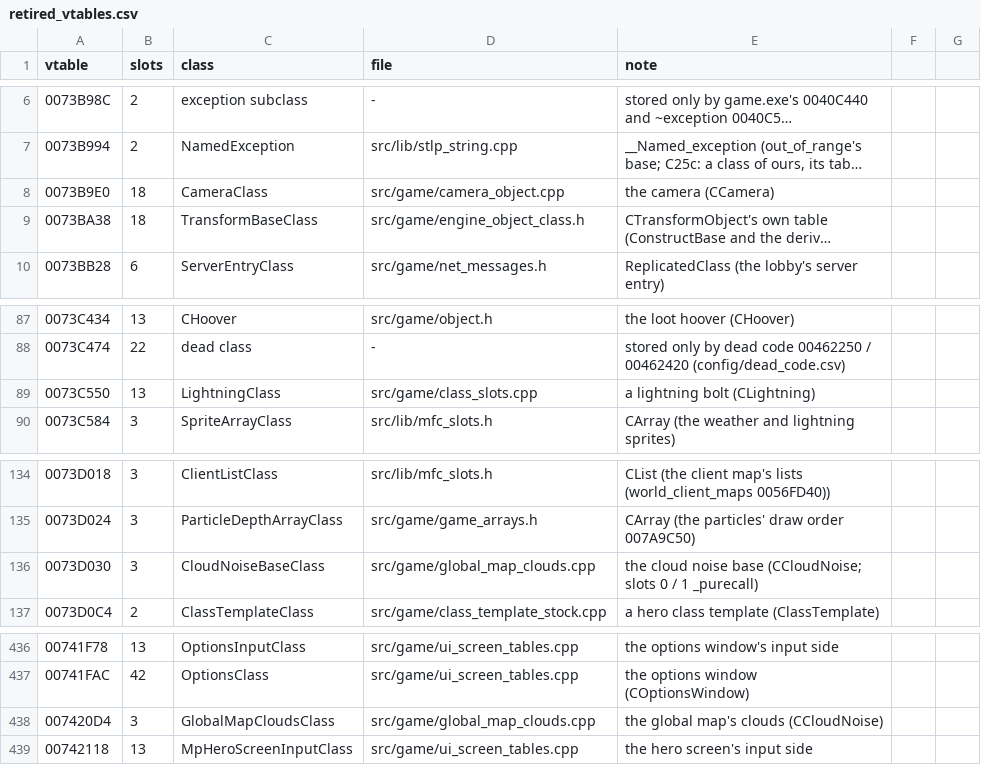
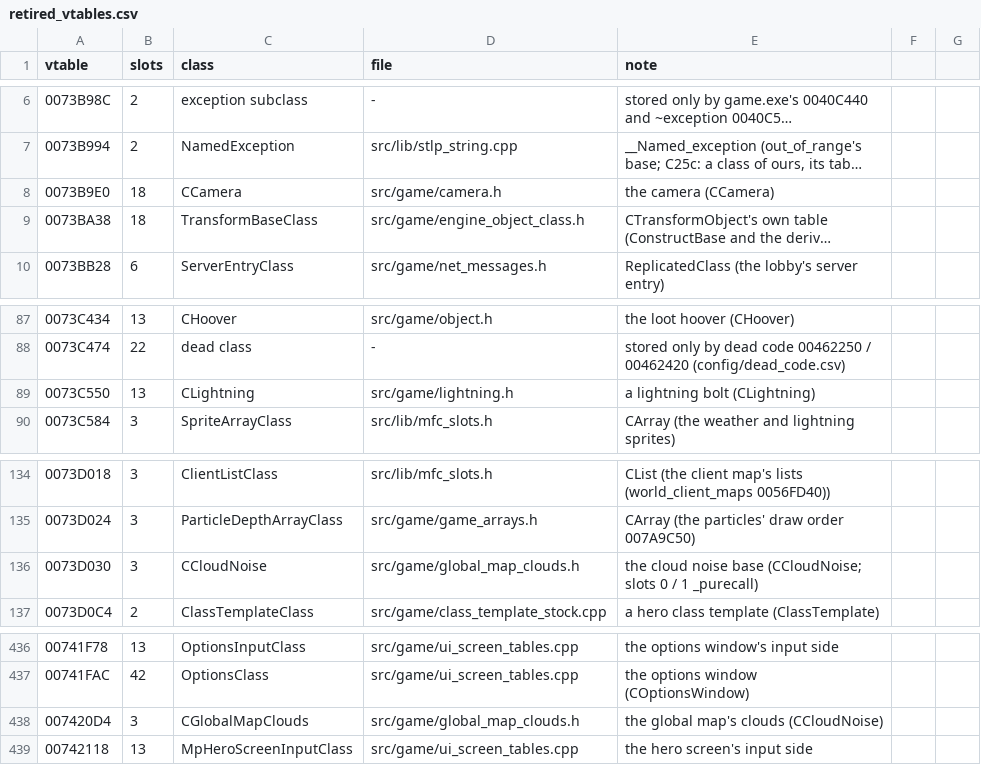
Before and after one commit to DoctorGester/ei-rebuild, a CSV file: config/retired_vtables.csv, drawn as a sheet; only a part is shown, gaps mark what is left out; long unchanged cells end in …; the diff names each change by its address in the sheet, - before the commit and + after, or states it on an @@ line.

```diff
--- a/config/retired_vtables.csv
+++ b/config/retired_vtables.csv
-C8 (class): CameraClass
+C8 (class): CCamera
-D8 (file): src/game/camera_object.cpp
+D8 (file): src/game/camera.h
-C89 (class): LightningClass
+C89 (class): CLightning
-D89 (file): src/game/class_slots.cpp
+D89 (file): src/game/lightning.h
-C136 (class): CloudNoiseBaseClass
+C136 (class): CCloudNoise
-D136 (file): src/game/global_map_clouds.cpp
+D136 (file): src/game/global_map_clouds.h
-C438 (class): GlobalMapCloudsClass
+C438 (class): CGlobalMapClouds
-D438 (file): src/game/global_map_clouds.cpp
+D438 (file): src/game/global_map_clouds.h
```
Also changed, not shown: 16 other files.
